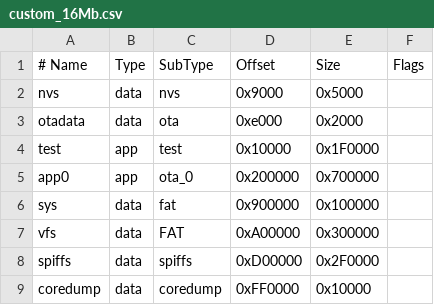
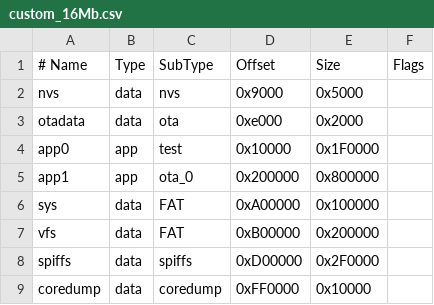
Before and after one commit to bmorcelli/M5Stick-Launcher, a CSV file: custom_16Mb.csv, drawn as a sheet.

```diff
--- a/custom_16Mb.csv
+++ b/custom_16Mb.csv
@@ -3,6 +3,6 @@ nvs,        data, nvs,       0x9000,   0x5000,
 otadata,    data, ota,       0xe000,   0x2000,
-test,       app,  test,      0x10000,  0x1F0000,
-app0,       app,  ota_0,     0x200000, 0x700000,
-sys,        data, fat,       0x900000, 0x100000,
-vfs,        data,  FAT,      0xA00000, 0x300000,
+app0,       app,  test,      0x10000,  0x1F0000,
+app1,       app,  ota_0,     0x200000, 0x800000,
+sys,        data,  FAT,      0xA00000, 0x100000,
+vfs,        data,  FAT,      0xB00000, 0x200000,
 spiffs,     data, spiffs,    0xD00000, 0x2F0000,
```
Also changed, not shown: custom_4Mb.csv, custom_8Mb.csv, 3 other files.
